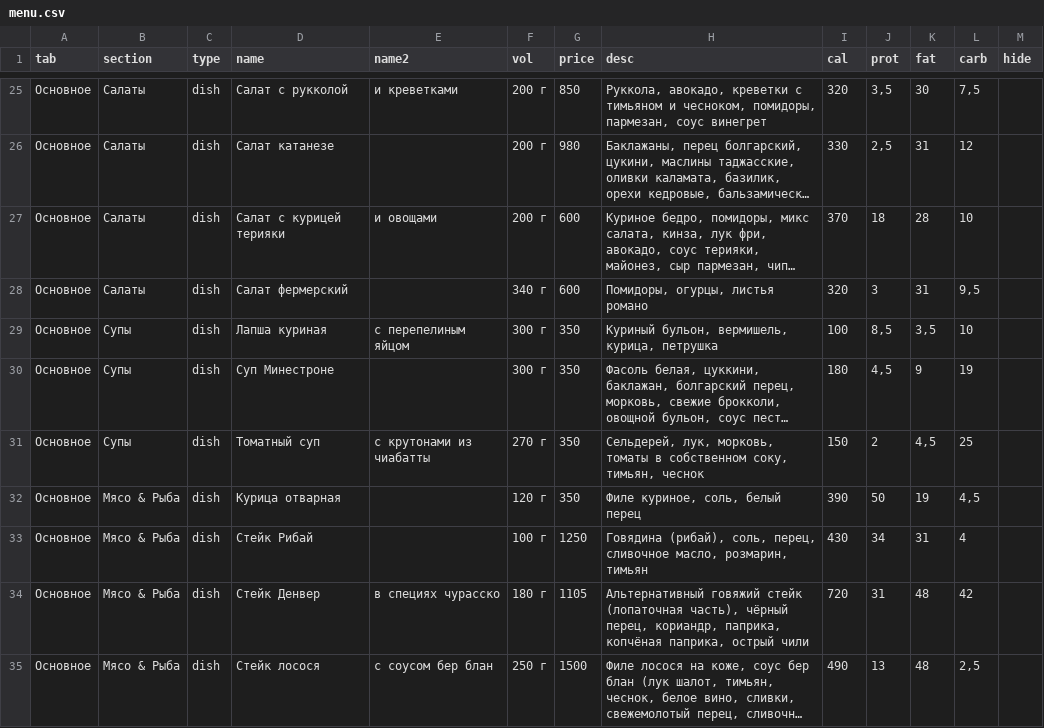
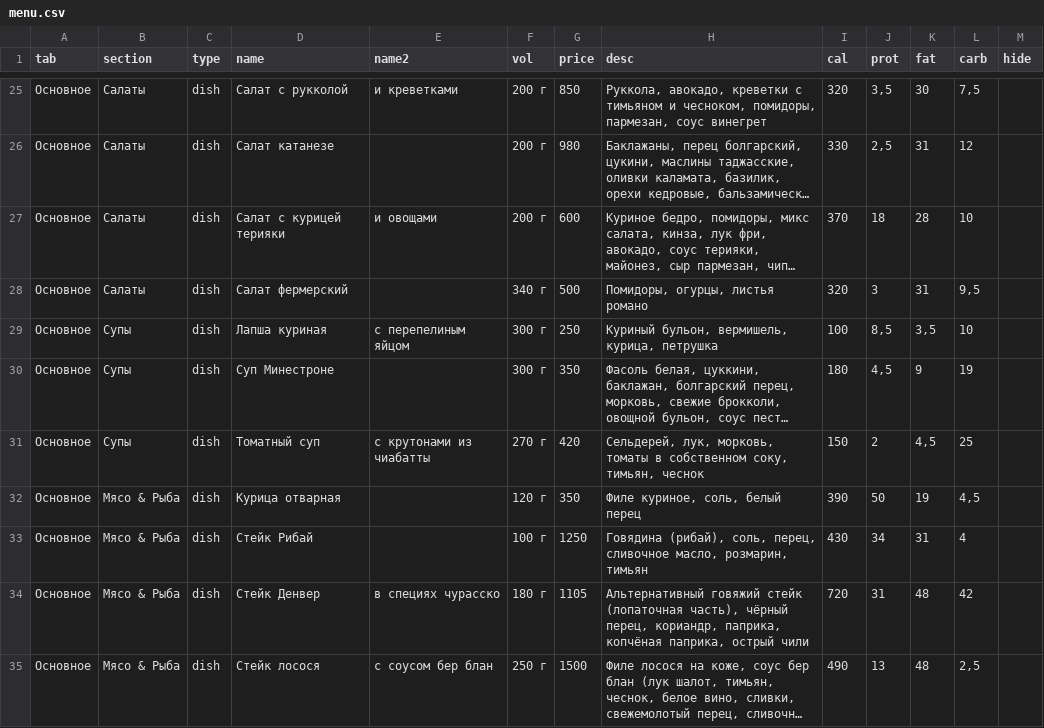
Before and after one commit to Top4Rest/Menu, a CSV file: data/menu.csv, drawn as a sheet; only a part is shown, gaps mark what is left out; long unchanged cells end in …; the diff names each change by its address in the sheet, - before the commit and + after, or states it on an @@ line.

```diff
--- a/data/menu.csv
+++ b/data/menu.csv
-G28 (price): 600
+G28 (price): 500
-G29 (price): 350
+G29 (price): 250
-G31 (price): 350
+G31 (price): 420
```
Also changed, not shown: data/kompleks.csv.
